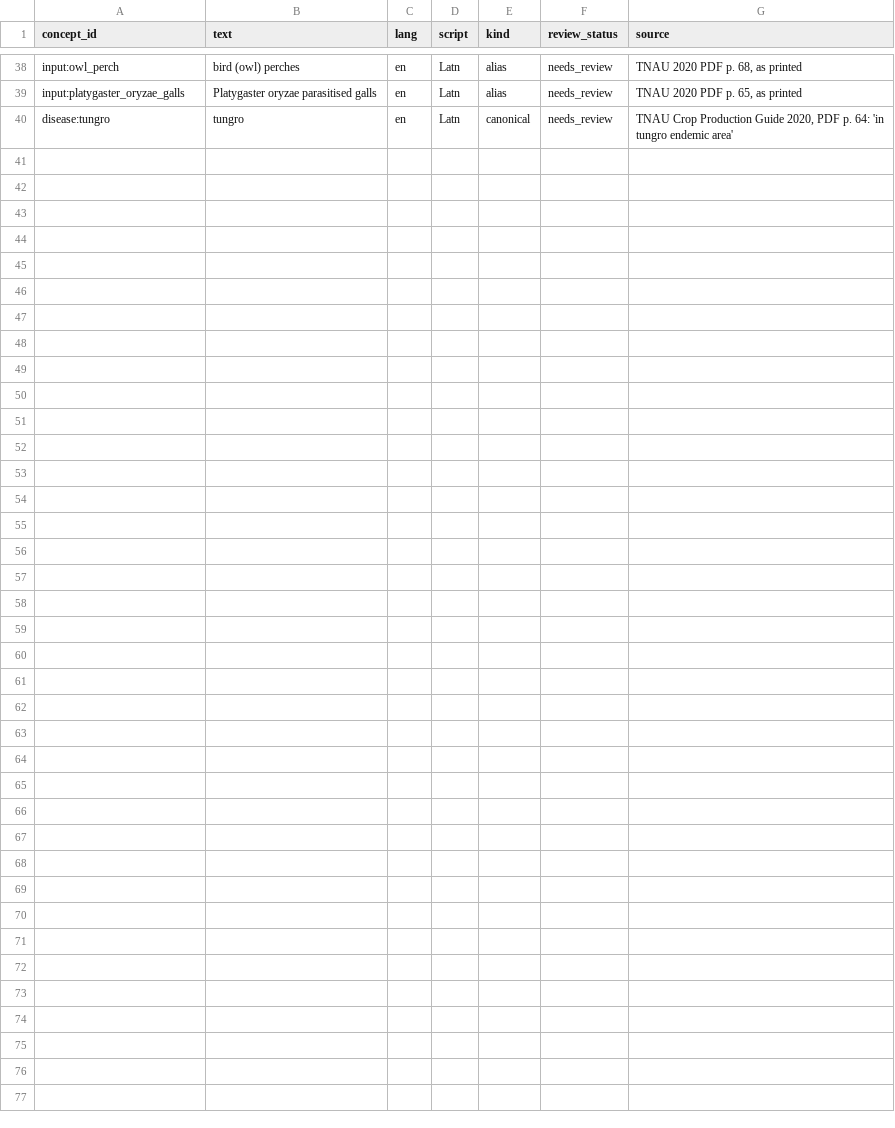
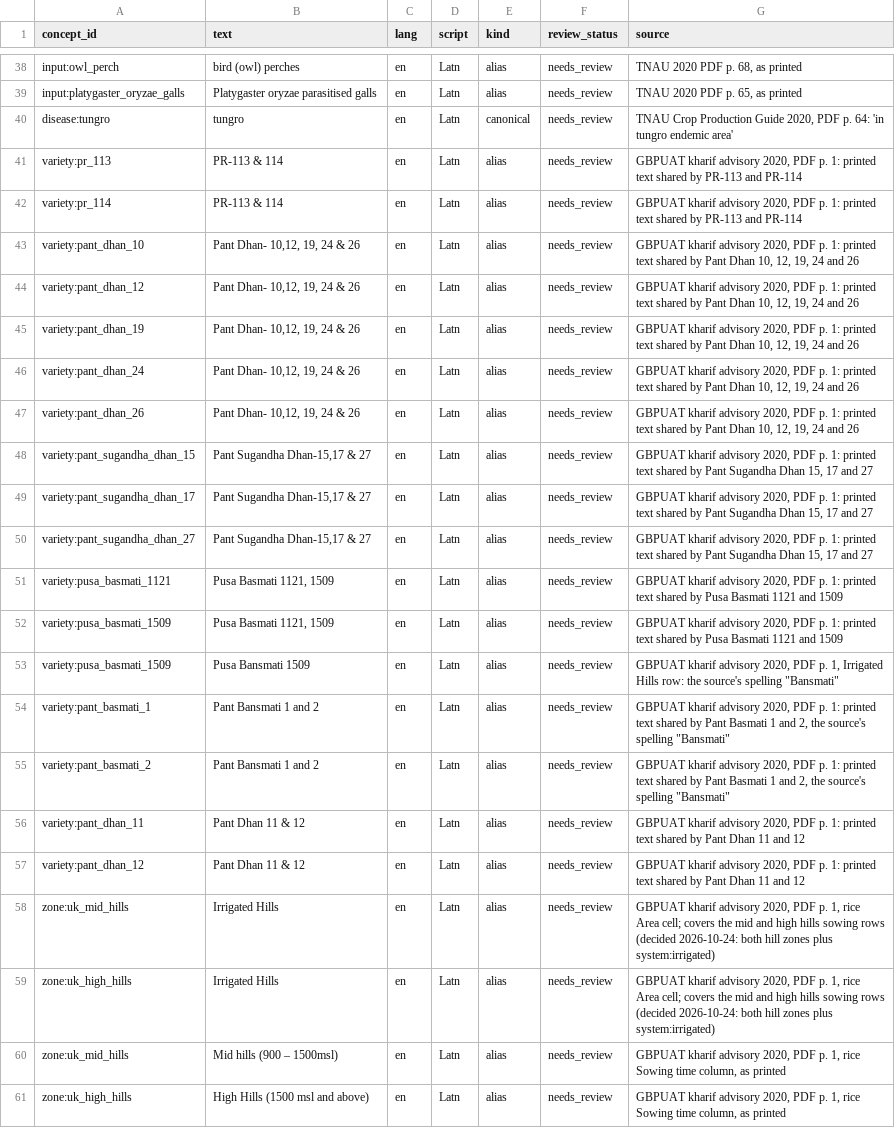
Before and after one commit to ShivaanshGusain/CropBot, a CSV file: concepts/labels.csv, drawn as a sheet; only a part is shown, gaps mark what is left out; the diff names each change by its address in the sheet, - before the commit and + after, or states it on an @@ line.

Commit message:
concepts: the approved Uttarakhand rows and Variety seeding (completes 824d26f)
824d26f staged only the removal of concepts/proposed/; this adds what it describes: state:5 (approved, LGD
code confirmed by the user on lgdirectory.gov.in), the 3 zones, concepts/varieties.csv (22 rice varieties)
and their 21 labels, all needs_review apart from the state. varieties.csv joins the seed files; seeded
varieties are stored like pivoted ones (raw_<field>, cells_json).

```diff
--- a/concepts/labels.csv
+++ b/concepts/labels.csv
+row 41: variety:pr_113 | PR-113 & 114 | en | Latn | alias | needs_review | GBPUAT kharif advisory 2020, PDF p. 1: printed text shared by PR-113 and PR-114
+row 42: variety:pr_114 | PR-113 & 114 | en | Latn | alias | needs_review | GBPUAT kharif advisory 2020, PDF p. 1: printed text shared by PR-113 and PR-114
+row 43: variety:pant_dhan_10 | Pant Dhan- 10,12, 19, 24 & 26 | en | Latn | alias | needs_review | GBPUAT kharif advisory 2020, PDF p. 1: printed text shared by Pant Dhan 10, 12, 19, 24 and 26
+row 44: variety:pant_dhan_12 | Pant Dhan- 10,12, 19, 24 & 26 | en | Latn | alias | needs_review | GBPUAT kharif advisory 2020, PDF p. 1: printed text shared by Pant Dhan 10, 12, 19, 24 and 26
+row 45: variety:pant_dhan_19 | Pant Dhan- 10,12, 19, 24 & 26 | en | Latn | alias | needs_review | GBPUAT kharif advisory 2020, PDF p. 1: printed text shared by Pant Dhan 10, 12, 19, 24 and 26
+row 46: variety:pant_dhan_24 | Pant Dhan- 10,12, 19, 24 & 26 | en | Latn | alias | needs_review | GBPUAT kharif advisory 2020, PDF p. 1: printed text shared by Pant Dhan 10, 12, 19, 24 and 26
+row 47: variety:pant_dhan_26 | Pant Dhan- 10,12, 19, 24 & 26 | en | Latn | alias | needs_review | GBPUAT kharif advisory 2020, PDF p. 1: printed text shared by Pant Dhan 10, 12, 19, 24 and 26
+row 48: variety:pant_sugandha_dhan_15 | Pant Sugandha Dhan-15,17 & 27 | en | Latn | alias | needs_review | GBPUAT kharif advisory 2020, PDF p. 1: printed text shared by Pant Sugandha Dhan 15, 17 and 27
+row 49: variety:pant_sugandha_dhan_17 | Pant Sugandha Dhan-15,17 & 27 | en | Latn | alias | needs_review | GBPUAT kharif advisory 2020, PDF p. 1: printed text shared by Pant Sugandha Dhan 15, 17 and 27
+row 50: variety:pant_sugandha_dhan_27 | Pant Sugandha Dhan-15,17 & 27 | en | Latn | alias | needs_review | GBPUAT kharif advisory 2020, PDF p. 1: printed text shared by Pant Sugandha Dhan 15, 17 and 27
+row 51: variety:pusa_basmati_1121 | Pusa Basmati 1121, 1509 | en | Latn | alias | needs_review | GBPUAT kharif advisory 2020, PDF p. 1: printed text shared by Pusa Basmati 1121 and 1509
+row 52: variety:pusa_basmati_1509 | Pusa Basmati 1121, 1509 | en | Latn | alias | needs_review | GBPUAT kharif advisory 2020, PDF p. 1: printed text shared by Pusa Basmati 1121 and 1509
+row 53: variety:pusa_basmati_1509 | Pusa Bansmati 1509 | en | Latn | alias | needs_review | GBPUAT kharif advisory 2020, PDF p. 1, Irrigated Hills row: the source's spelling "Bansmati"
+row 54: variety:pant_basmati_1 | Pant Bansmati 1 and 2 | en | Latn | alias | needs_review | GBPUAT kharif advisory 2020, PDF p. 1: printed text shared by Pant Basmati 1 and 2, the source's spelling "Bansmati"
+row 55: variety:pant_basmati_2 | Pant Bansmati 1 and 2 | en | Latn | alias | needs_review | GBPUAT kharif advisory 2020, PDF p. 1: printed text shared by Pant Basmati 1 and 2, the source's spelling "Bansmati"
+row 56: variety:pant_dhan_11 | Pant Dhan 11 & 12 | en | Latn | alias | needs_review | GBPUAT kharif advisory 2020, PDF p. 1: printed text shared by Pant Dhan 11 and 12
+row 57: variety:pant_dhan_12 | Pant Dhan 11 & 12 | en | Latn | alias | needs_review | GBPUAT kharif advisory 2020, PDF p. 1: printed text shared by Pant Dhan 11 and 12
+row 58: zone:uk_mid_hills | Irrigated Hills | en | Latn | alias | needs_review | GBPUAT kharif advisory 2020, PDF p. 1, rice Area cell; covers the mid and high hills sowing rows (decided 2026-10-24: both hill zones plus system:irrigated)
+row 59: zone:uk_high_hills | Irrigated Hills | en | Latn | alias | needs_review | GBPUAT kharif advisory 2020, PDF p. 1, rice Area cell; covers the mid and high hills sowing rows (decided 2026-10-24: both hill zones plus system:irrigated)
+row 60: zone:uk_mid_hills | Mid hills (900 – 1500msl) | en | Latn | alias | needs_review | GBPUAT kharif advisory 2020, PDF p. 1, rice Sowing time column, as printed
+row 61: zone:uk_high_hills | High Hills (1500 msl and above) | en | Latn | alias | needs_review | GBPUAT kharif advisory 2020, PDF p. 1, rice Sowing time column, as printed
```
Also changed, not shown: concepts/zones.csv, 4 other files.
